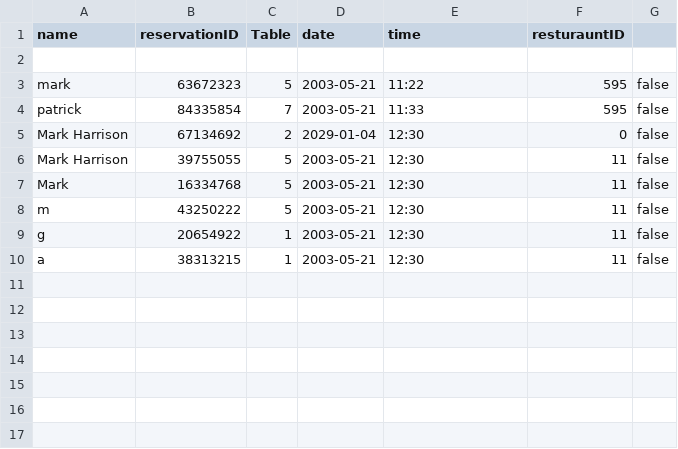
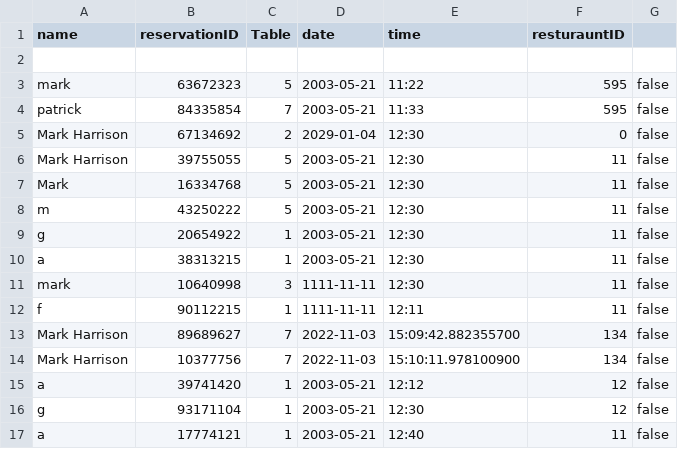
Before and after one commit to CS4013GroupProject/Restaurant-v3, a CSV file: out/production/Restaurant-v3/data.csv, drawn as a sheet; the diff names each change by its address in the sheet, - before the commit and + after, or states it on an @@ line.

```diff
--- a/out/production/Restaurant-v3/data.csv
+++ b/out/production/Restaurant-v3/data.csv
+row 11: mark | 10640998 | 3 | 1111-11-11 | 12:30 | 11 | false
+row 12: f | 90112215 | 1 | 1111-11-11 | 12:11 | 11 | false
+row 13: Mark Harrison | 89689627 | 7 | 2022-11-03 | 15:09:42.882355700 | 134 | false
+row 14: Mark Harrison | 10377756 | 7 | 2022-11-03 | 15:10:11.978100900 | 134 | false
+row 15: a | 39741420 | 1 | 2003-05-21 | 12:12 | 12 | false
+row 16: g | 93171104 | 1 | 2003-05-21 | 12:30 | 12 | false
+row 17: a | 17774121 | 1 | 2003-05-21 | 12:40 | 11 | false
```
Also changed, not shown: Restaurant/src/Restaurant.csv, Restaurant/src/data.csv, 10 other files.
